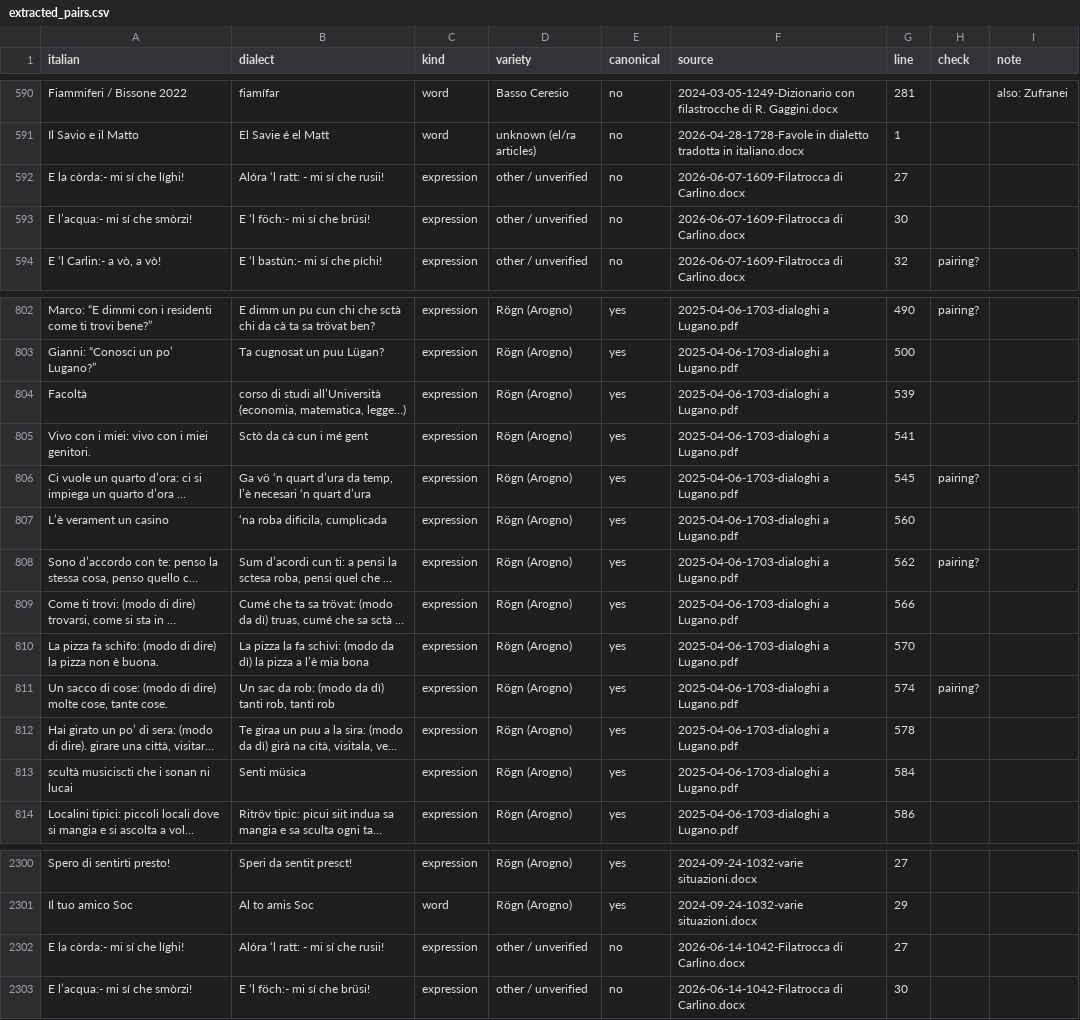
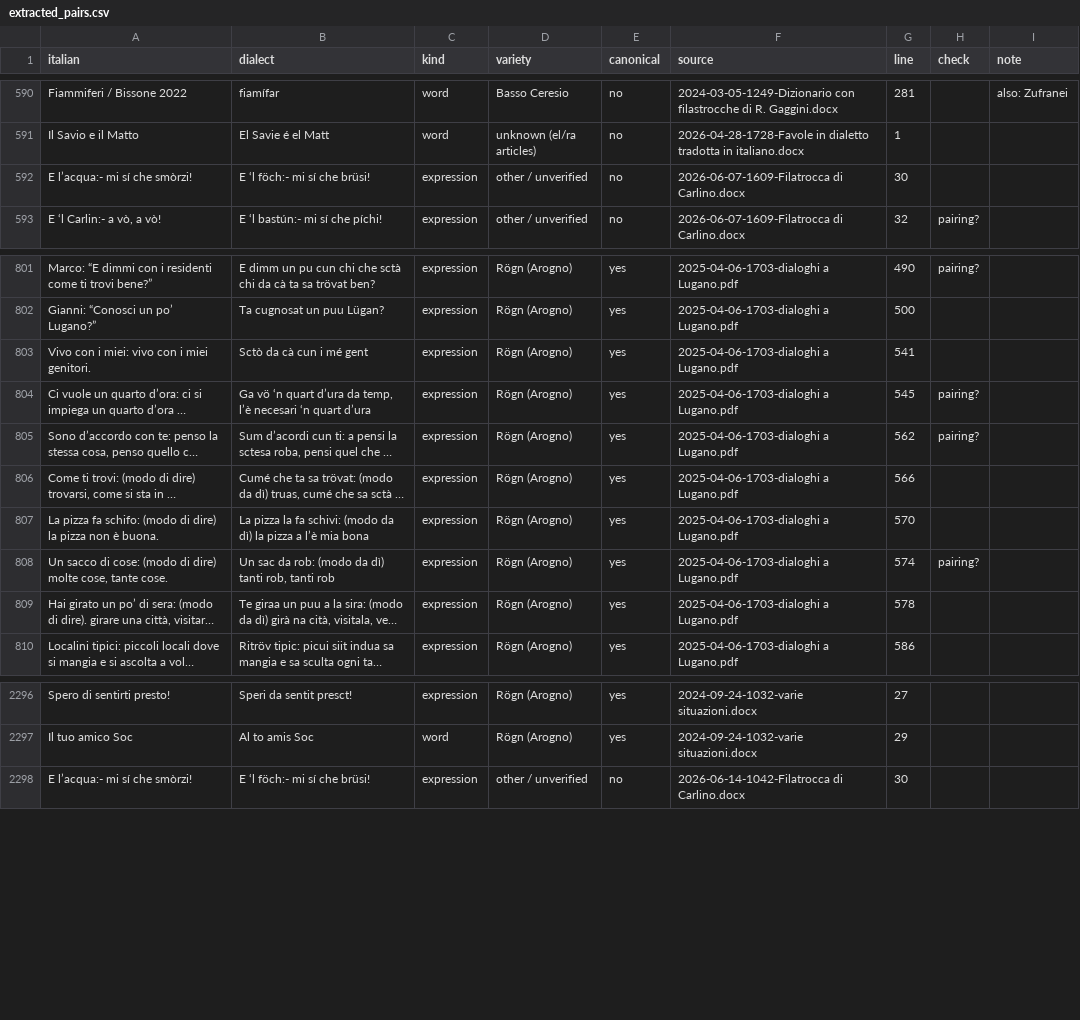
Before and after one commit to michaelmaguire/languages-dialett, a CSV file: pipeline/data/extracted_pairs.csv, drawn as a sheet; only a part is shown, gaps mark what is left out; long unchanged cells end in …; the diff names each change by its address in the sheet, - before the commit and + after, or states it on an @@ line.

```diff
--- a/pipeline/data/extracted_pairs.csv
+++ b/pipeline/data/extracted_pairs.csv
-row 592: E la còrda:- mi sí che líghi! | Alóra ‘l ratt: - mi sí che rusii! | expression | other / unverified | no | 2026-06-07-1609-Filatrocca di Carlino.docx | 27
-row 804: Facoltà | corso di studi all’Università (economia, matematica, legge…) | expression | Rögn (Arogno) | yes | 2025-04-06-1703-dialoghi a Lugano.pdf | 539
-row 807: L’è verament un casino | ‘na roba dificila, cumplicada | expression | Rögn (Arogno) | yes | 2025-04-06-1703-dialoghi a Lugano.pdf | 560
-row 813: scultà musiciscti che i sonan ni lucai | Senti müsica | expression | Rögn (Arogno) | yes | 2025-04-06-1703-dialoghi a Lugano.pdf | 584
-row 2302: E la còrda:- mi sí che líghi! | Alóra ‘l ratt: - mi sí che rusii! | expression | other / unverified | no | 2026-06-14-1042-Filatrocca di Carlino.docx | 27
```
Also changed, not shown: cldf/entries.csv, cldf/senses.csv, 43 other files.
